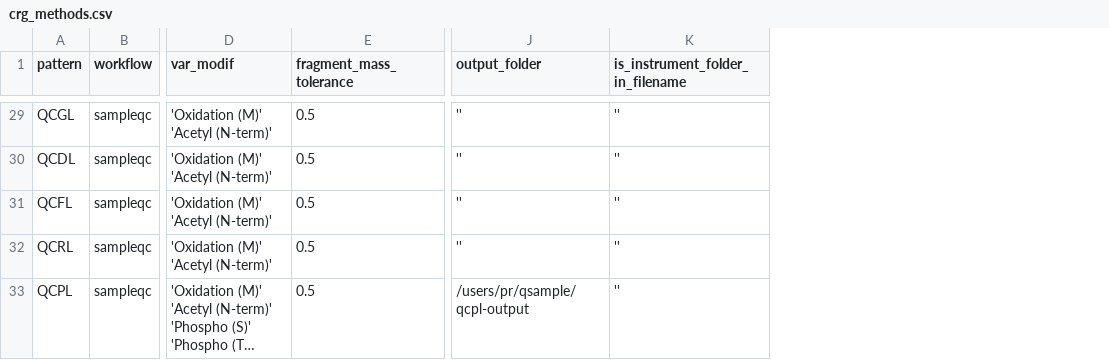
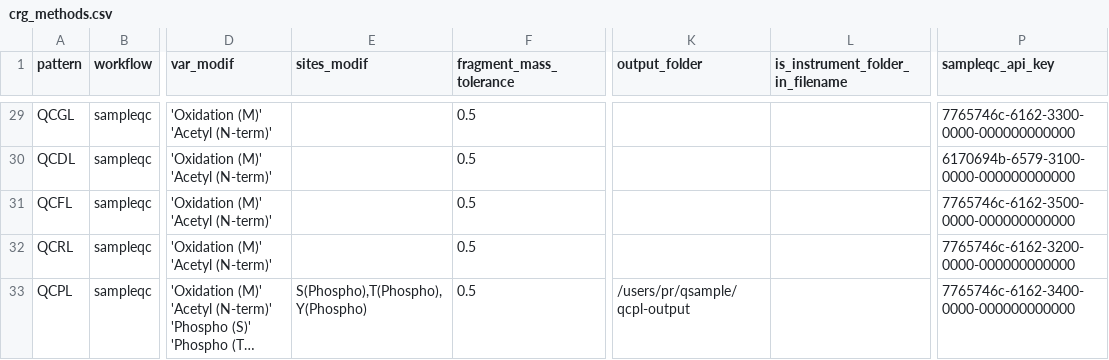
Before and after one commit to proteomicsunitcrg/atlas, a CSV file: assets/crg_methods.csv, drawn as a sheet; only a part is shown, gaps mark what is left out; long unchanged cells end in …; addresses are those after the commit; the diff covers the shown part only; the diff names each change by its address in the sheet, - before the commit and + after, or states it on an @@ line.

```diff
--- a/assets/crg_methods.csv
+++ b/assets/crg_methods.csv
+column E (sites_modif), row 33: S(Phospho),T(Phospho),Y(Phospho)
+column P (sampleqc_api_key), rows 29-33: 7765746c-6162-3300-0000-000000000000 | 6170694b-6579-3100-0000-000000000000 | 7765746c-6162-3500-0000-000000000000 | 7765746c-6162-3200-0000-000000000000 | 7765746c-6162-3400-0000-000000000000
-K29:K32 (output_folder): ''
+K29:K32 (output_folder): (empty)
-L29:L33 (is_instrument_folder_in_filename): ''
+L29:L33 (is_instrument_folder_in_filename): (empty)
```
Also changed, not shown: 51 edited cells elsewhere in this file, assets/crg_test_params.csv, 10 other files.
